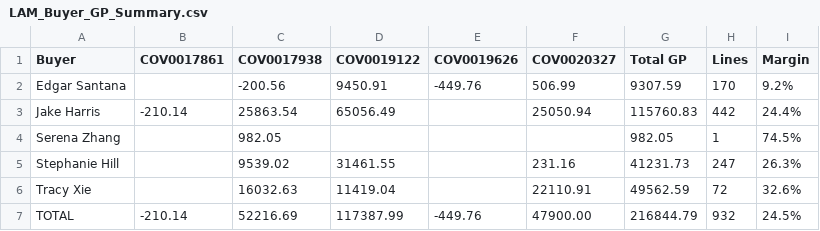
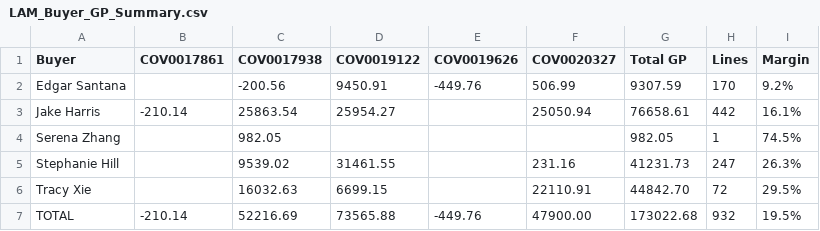
Before and after one commit to AstuteGroup/astute-workinstructions, a CSV file: Trading Analysis/LAM Billings Review/LAM_Buyer_GP_Summary.csv, drawn as a sheet.

```diff
--- a/Trading Analysis/LAM Billings Review/LAM_Buyer_GP_Summary.csv
+++ b/Trading Analysis/LAM Billings Review/LAM_Buyer_GP_Summary.csv
@@ -2,6 +2,6 @@ Buyer,COV0017861,COV0017938,COV0019122,COV0019626,COV0020327,Total GP,Lines,Marg
 Edgar Santana,,-200.56,9450.91,-449.76,506.99,9307.59,170,9.2%
-Jake Harris,-210.14,25863.54,65056.49,,25050.94,115760.83,442,24.4%
+Jake Harris,-210.14,25863.54,25954.27,,25050.94,76658.61,442,16.1%
 Serena Zhang,,982.05,,,,982.05,1,74.5%
 Stephanie Hill,,9539.02,31461.55,,231.16,41231.73,247,26.3%
-Tracy Xie,,16032.63,11419.04,,22110.91,49562.59,72,32.6%
-TOTAL,-210.14,52216.69,117387.99,-449.76,47900.00,216844.79,932,24.5%
+Tracy Xie,,16032.63,6699.15,,22110.91,44842.70,72,29.5%
+TOTAL,-210.14,52216.69,73565.88,-449.76,47900.00,173022.68,932,19.5%
```
Also changed, not shown: 1 other file.
